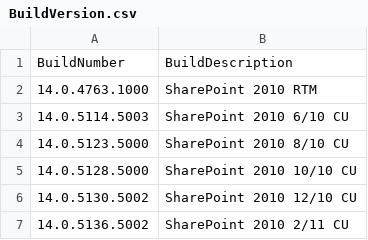
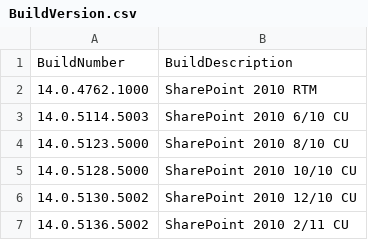
Before and after one commit to splunk/splunk-app-sharepoint, a CSV file: Splunk_for_Sharepoint/lookups/BuildVersion.csv, drawn as a sheet; only a part is shown.

```diff
--- a/Splunk_for_Sharepoint/lookups/BuildVersion.csv
+++ b/Splunk_for_Sharepoint/lookups/BuildVersion.csv
@@ -1,3 +1,3 @@
 BuildNumber,BuildDescription
-14.0.4763.1000,SharePoint 2010 RTM
+14.0.4762.1000,SharePoint 2010 RTM
 14.0.5114.5003,SharePoint 2010 6/10 CU
```
Also changed, not shown: 16 other files.
